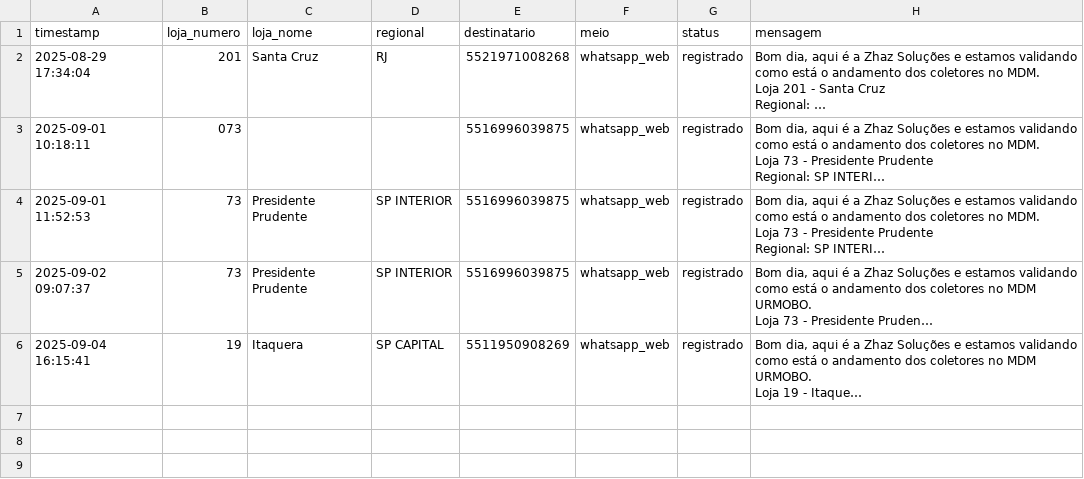
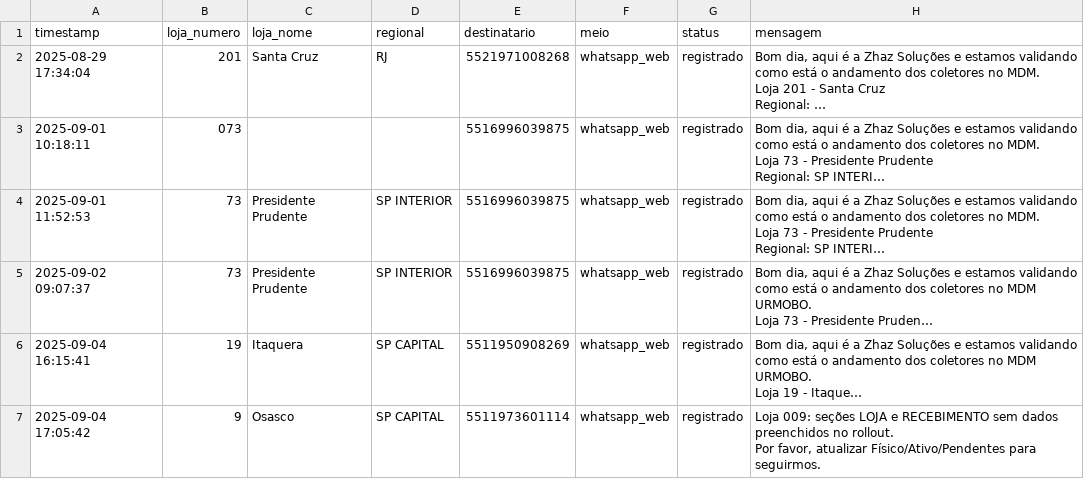
Before and after one commit to ogbrmenezes/ZapMdmUrmobo, a CSV file: uploads/envios_log.csv, drawn as a sheet; long unchanged cells end in …; ↵ is a line break in a cell; the diff names each change by its address in the sheet, - before the commit and + after, or states it on an @@ line.

```diff
--- a/uploads/envios_log.csv
+++ b/uploads/envios_log.csv
+row 7: 2025-09-04 17:05:42 | 9 | Osasco | SP CAPITAL | 5511973601114 | whatsapp_web | registrado | Loja 009: seções LOJA e RECEBIMENTO sem dados preenchidos no rollout. ↵ Por favor, atualizar Físico/Ativo/Pendentes para seguirmos.
```
Also changed, not shown: 1 other file.
